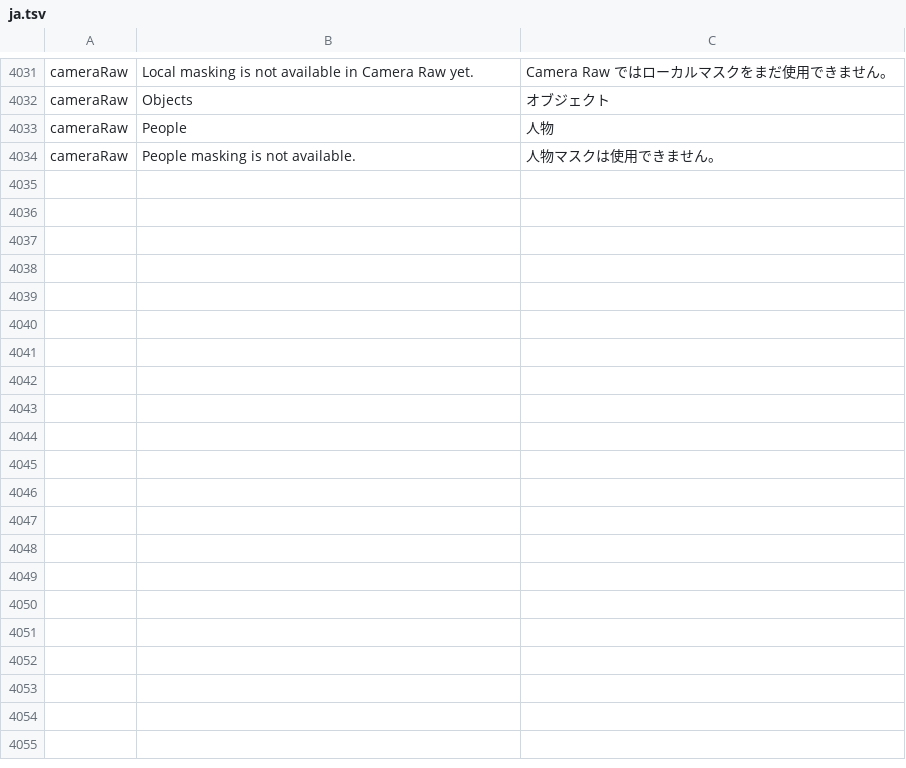
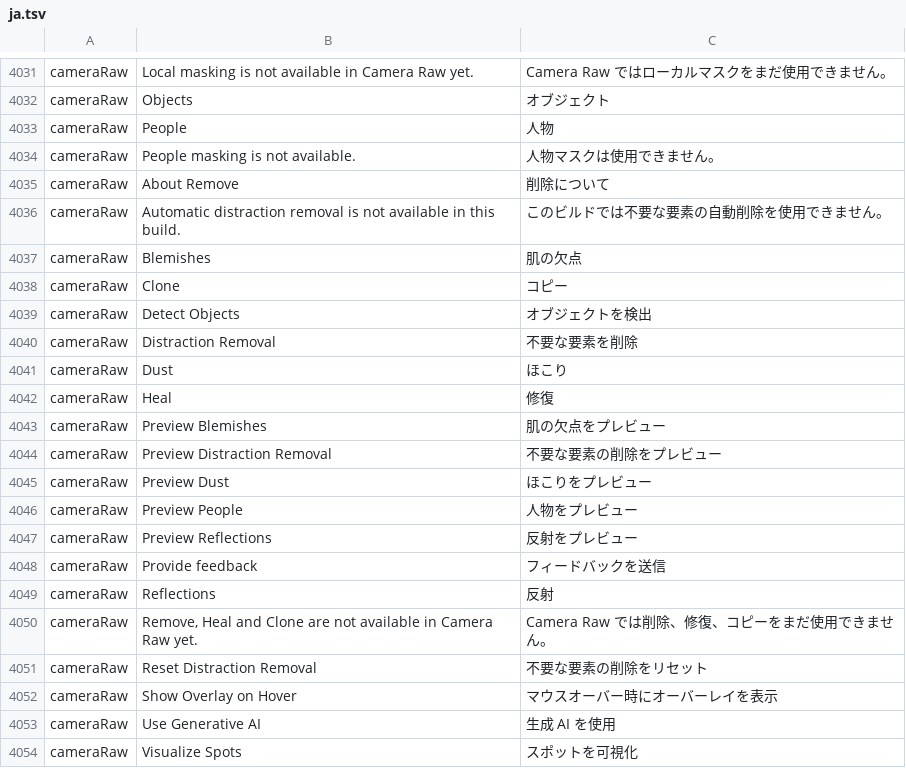
Before and after one commit to tylermcm/photocraft, a TSV file: crates/ui-egui/src/i18n/ja.tsv, drawn as a sheet; only a part is shown, gaps mark what is left out; the diff names each change by its address in the sheet, - before the commit and + after, or states it on an @@ line.

```diff
--- a/crates/ui-egui/src/i18n/ja.tsv
+++ b/crates/ui-egui/src/i18n/ja.tsv
+row 4035: cameraRaw | About Remove | 削除について
+row 4036: cameraRaw | Automatic distraction removal is not available in this build. | このビルドでは不要な要素の自動削除を使用できません。
+row 4037: cameraRaw | Blemishes | 肌の欠点
+row 4038: cameraRaw | Clone | コピー
+row 4039: cameraRaw | Detect Objects | オブジェクトを検出
+row 4040: cameraRaw | Distraction Removal | 不要な要素を削除
+row 4041: cameraRaw | Dust | ほこり
+row 4042: cameraRaw | Heal | 修復
+row 4043: cameraRaw | Preview Blemishes | 肌の欠点をプレビュー
+row 4044: cameraRaw | Preview Distraction Removal | 不要な要素の削除をプレビュー
+row 4045: cameraRaw | Preview Dust | ほこりをプレビュー
+row 4046: cameraRaw | Preview People | 人物をプレビュー
+row 4047: cameraRaw | Preview Reflections | 反射をプレビュー
+row 4048: cameraRaw | Provide feedback | フィードバックを送信
+row 4049: cameraRaw | Reflections | 反射
+row 4050: cameraRaw | Remove, Heal and Clone are not available in Camera Raw yet. | Camera Raw では削除、修復、コピーをまだ使用できません。
+row 4051: cameraRaw | Reset Distraction Removal | 不要な要素の削除をリセット
+row 4052: cameraRaw | Show Overlay on Hover | マウスオーバー時にオーバーレイを表示
+row 4053: cameraRaw | Use Generative AI | 生成 AI を使用
+row 4054: cameraRaw | Visualize Spots | スポットを可視化
```
Also changed, not shown: crates/ui-egui/src/i18n/el.tsv, crates/ui-egui/src/i18n/fr.tsv, 30 other files.
